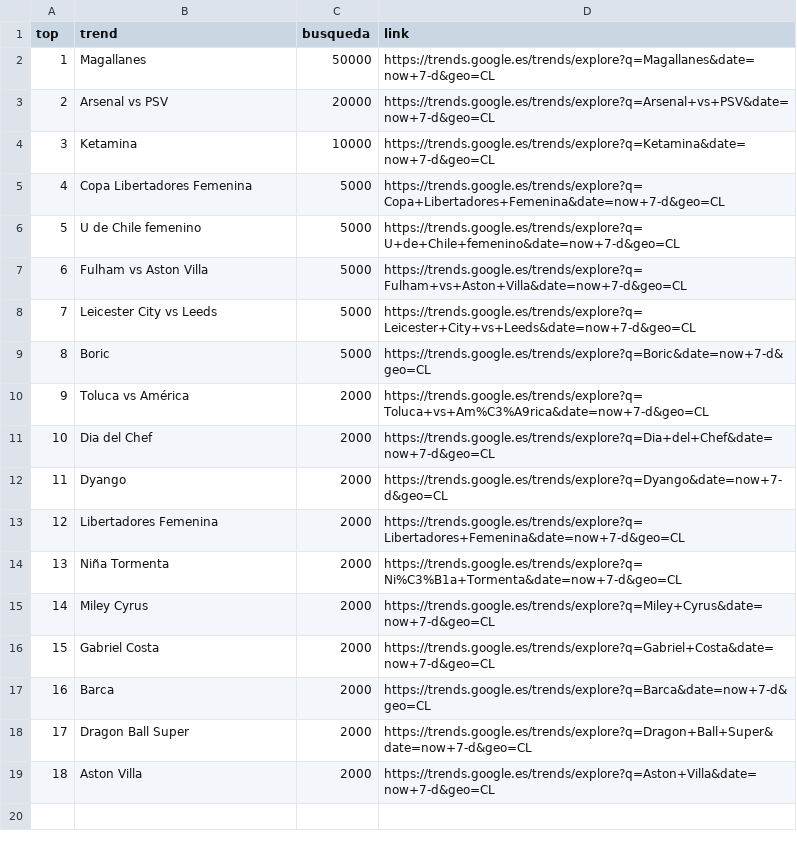
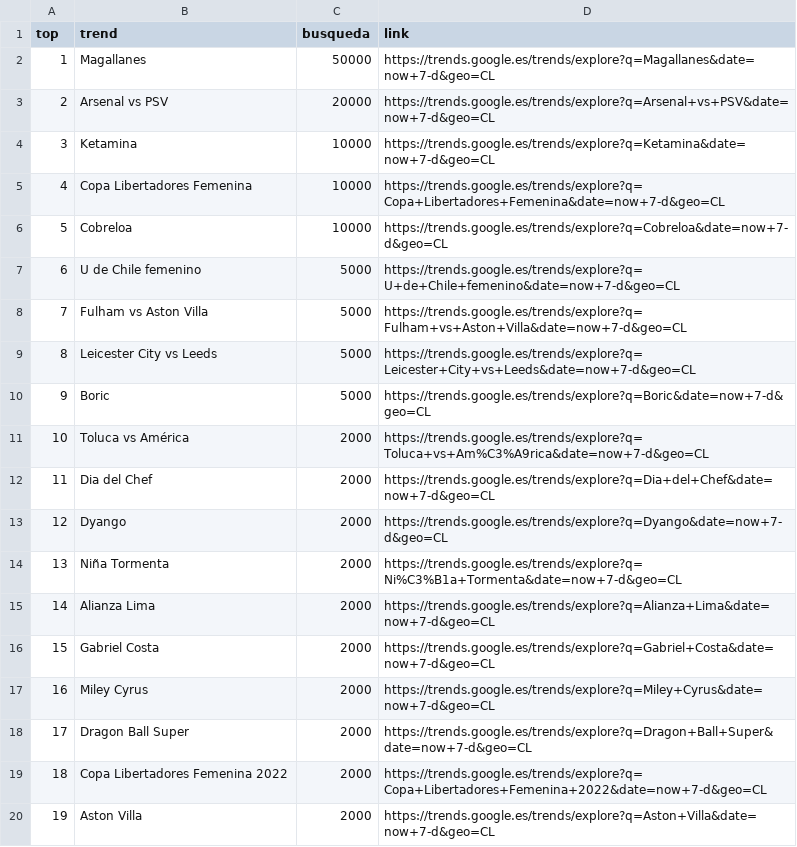
Before and after one commit to cristian-data-science/social_spider_app, a CSV file: resultados/google.csv, drawn as a sheet; removed rows and columns are numbered as before the commit, all else as after; the diff names each change by its address in the sheet, - before the commit and + after, or states it on an @@ line.

Commit message:
results update

```diff
--- a/resultados/google.csv
+++ b/resultados/google.csv
-C5 (busqueda): 5000
+C5 (busqueda): 10000
+row 6: 5 | Cobreloa | 10000 | https://trends.google.es/trends/explore?q=Cobreloa&date=now+7-d&geo=CL
@@ column A (top) renumbered from row 7 down @@
-row 13: 12 | Libertadores Femenina | 2000 | https://trends.google.es/trends/explore?q=Libertadores+Femenina&date=now+7-d&geo=CL
+row 15: 14 | Alianza Lima | 2000 | https://trends.google.es/trends/explore?q=Alianza+Lima&date=now+7-d&geo=CL
-row 17: 16 | Barca | 2000 | https://trends.google.es/trends/explore?q=Barca&date=now+7-d&geo=CL
+row 19: 18 | Copa Libertadores Femenina 2022 | 2000 | https://trends.google.es/trends/explore?q=Copa+Libertadores+Femenina+2022&date=now+7-d&geo=CL
```
Also changed, not shown: resultados/twitter.csv, resultados/youtube.csv.
